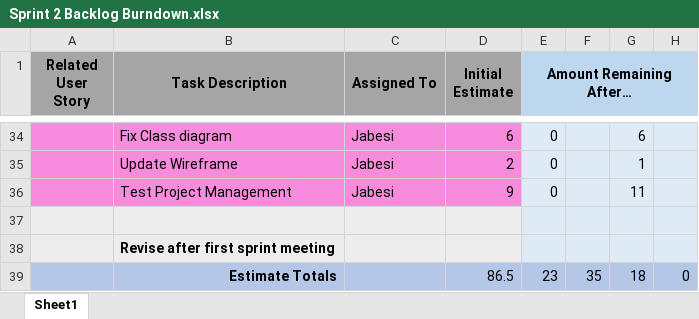
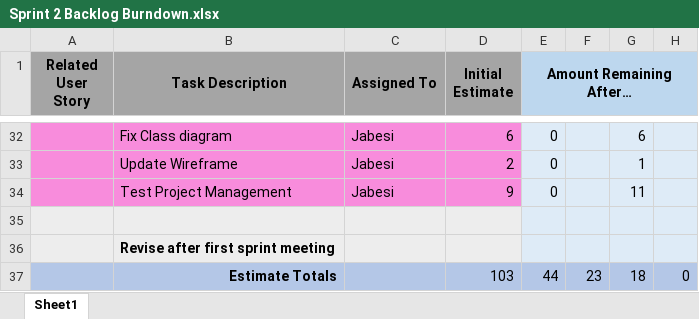
Before and after one commit to jacobevans1/CapstoneGroup3, an Excel workbook: sprints/sprint2/Sprint 2 Backlog Burndown.xlsx, sheet Sheet1, drawn as a sheet; only a part is shown, gaps mark what is left out; values as stored, in another font and other column widths than the file's, no borders; charts and pictures not drawn; addresses are those after the commit; the diff covers the shown part only; the diff names each change by its address in the sheet, - before the commit and + after, or states it on an @@ line.

```diff
--- a/sprints/sprint2/Sprint 2 Backlog Burndown.xlsx (sheet Sheet1)
+++ b/sprints/sprint2/Sprint 2 Backlog Burndown.xlsx (sheet Sheet1)
-D37 (Initial Estimate): 86.5
+D37 (Initial Estimate): 103
-E37 (Amount Remaining After…): 23
+E37 (Amount Remaining After…): 44
-F37: 35
+F37: 23
```
Also changed, not shown: 4 added rows, 6 removed rows and 10 edited cells elsewhere in this sheet, formulas that keep their value, charts or pictures.
